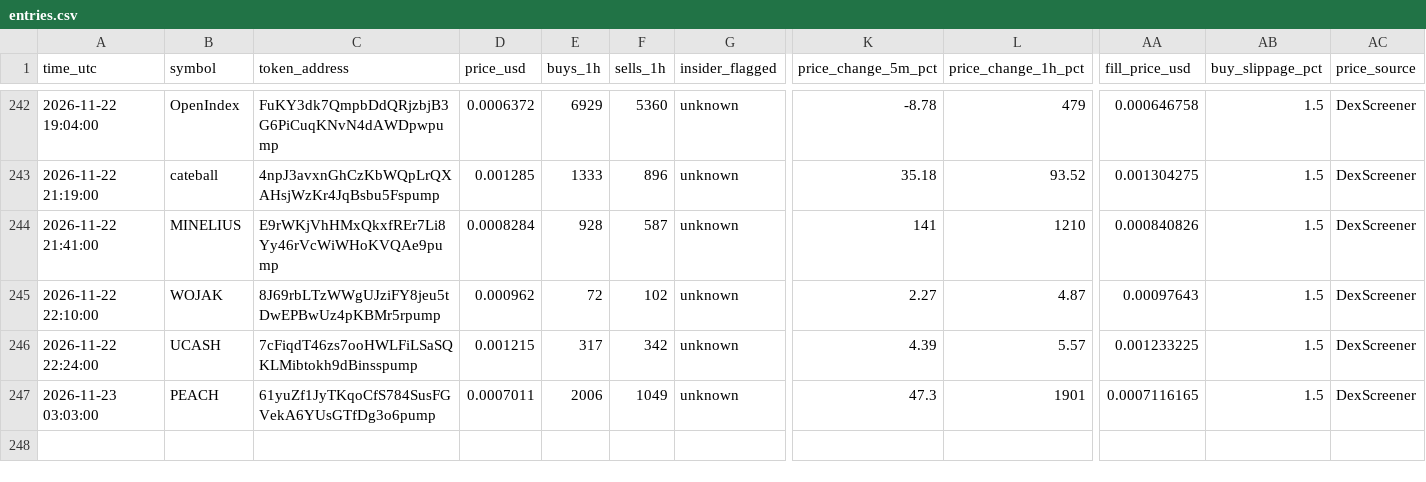
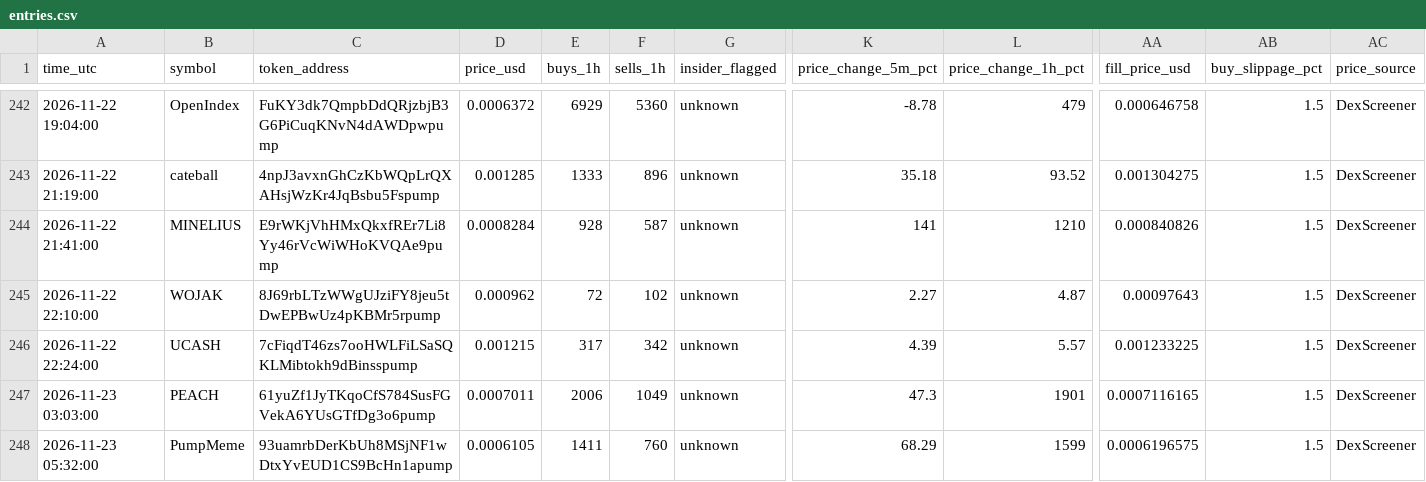
Before and after one commit to Asayed36/trading-bot, a CSV file: data/main-1min/liquid/l1/entries.csv, drawn as a sheet; only a part is shown, gaps mark what is left out; rows hold the shown columns only; the diff names each change by its address in the sheet, - before the commit and + after, or states it on an @@ line.

```diff
--- a/data/main-1min/liquid/l1/entries.csv
+++ b/data/main-1min/liquid/l1/entries.csv
+row 248: 2026-11-23 05:32:00 | PumpMeme | 93uamrbDerKbUh8MSjNF1wDtxYvEUD1CS9BcHn1apump | 0.0006105 | 1411 | 760 | unknown | 68.29 | 1599 | 0.0006196575 | 1.5 | DexScreener
```
Also changed, not shown: data/main-1min/liquid/l1/journal.csv, data/main-1min/liquid/l2/journal.csv, 30 other files.
